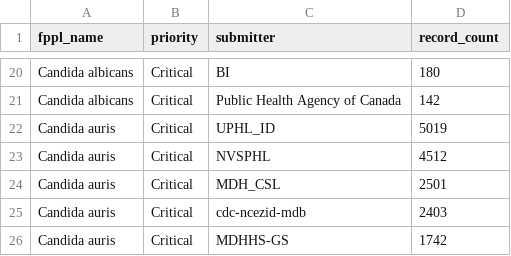
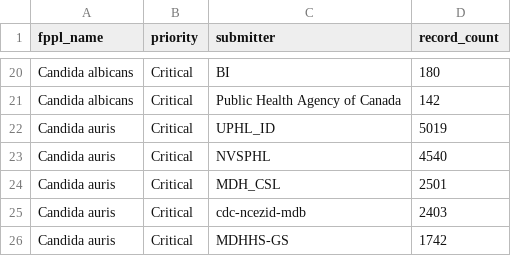
Before and after one commit to happykhan/fungiwatch, a CSV file: build/submitters.csv, drawn as a sheet; only a part is shown, gaps mark what is left out.

```diff
--- a/build/submitters.csv
+++ b/build/submitters.csv
@@ -22,3 +22,3 @@ Candida albicans,Critical,Public Health Agency of Canada,142
 Candida auris,Critical,UPHL_ID,5019
-Candida auris,Critical,NVSPHL,4512
+Candida auris,Critical,NVSPHL,4540
 Candida auris,Critical,MDH_CSL,2501
```
Also changed, not shown: build/host_categories.csv, build/submitter_categories.csv, 6 other files.
